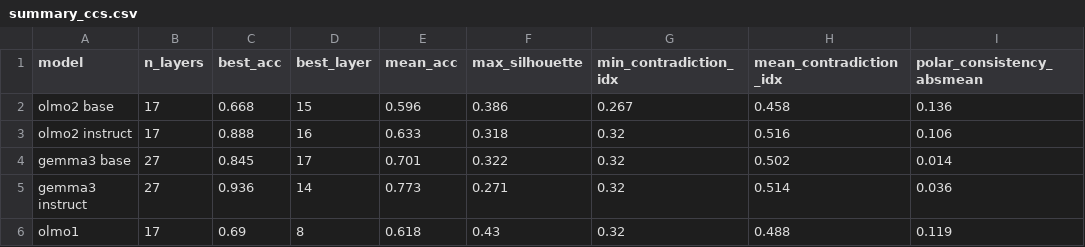
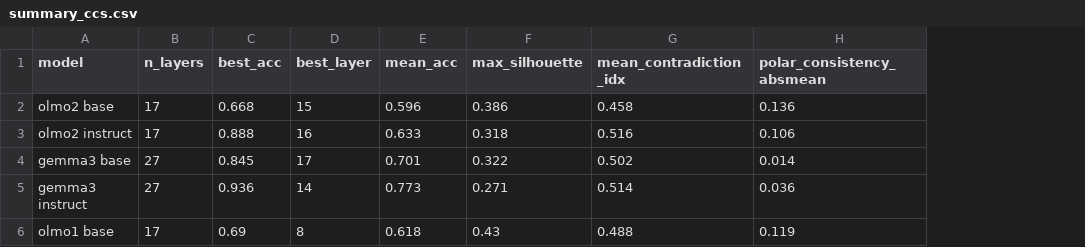
Before and after one commit to varll/latent-alignment-project, a CSV file: runs/summary_ccs.csv, drawn as a sheet; the diff names each change by its address in the sheet, - before the commit and + after, or states it on an @@ line.

```diff
--- a/runs/summary_ccs.csv
+++ b/runs/summary_ccs.csv
-column G (min_contradiction_idx), rows 2-6: 0.267 | 0.32 | 0.32 | 0.32 | 0.32
-A6 (model): olmo1
+A6 (model): olmo1 base
```
Also changed, not shown: runs/summary_behavior.csv, 17 other files.
